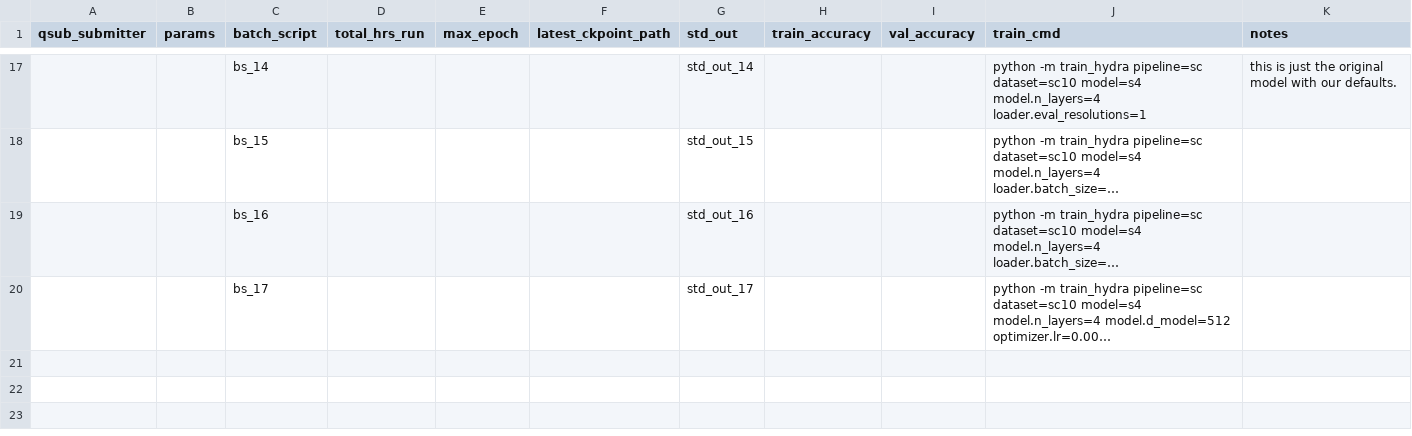
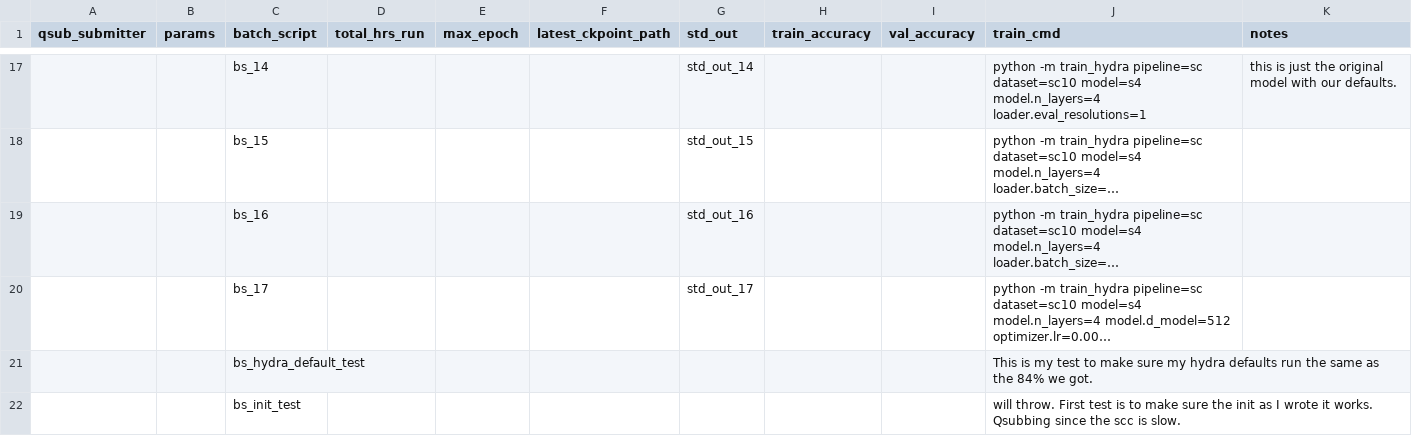
Before and after one commit to dallingordon/sc10-data-synthesis, a CSV file: qsub_history.csv, drawn as a sheet; only a part is shown, gaps mark what is left out; long unchanged cells end in …; the diff names each change by its address in the sheet, - before the commit and + after, or states it on an @@ line.

Commit message:
saved for real this time

```diff
--- a/qsub_history.csv
+++ b/qsub_history.csv
+row 21:  |  | bs_hydra_default_test |  |  |  |  |  |  | This is my test to make sure my hydra defaults run the same as the 84% we got.
+row 22:  |  | bs_init_test |  |  |  |  |  |  | will throw. First test is to make sure the init as I wrote it works. Qsubbing since the scc is slow.
```
